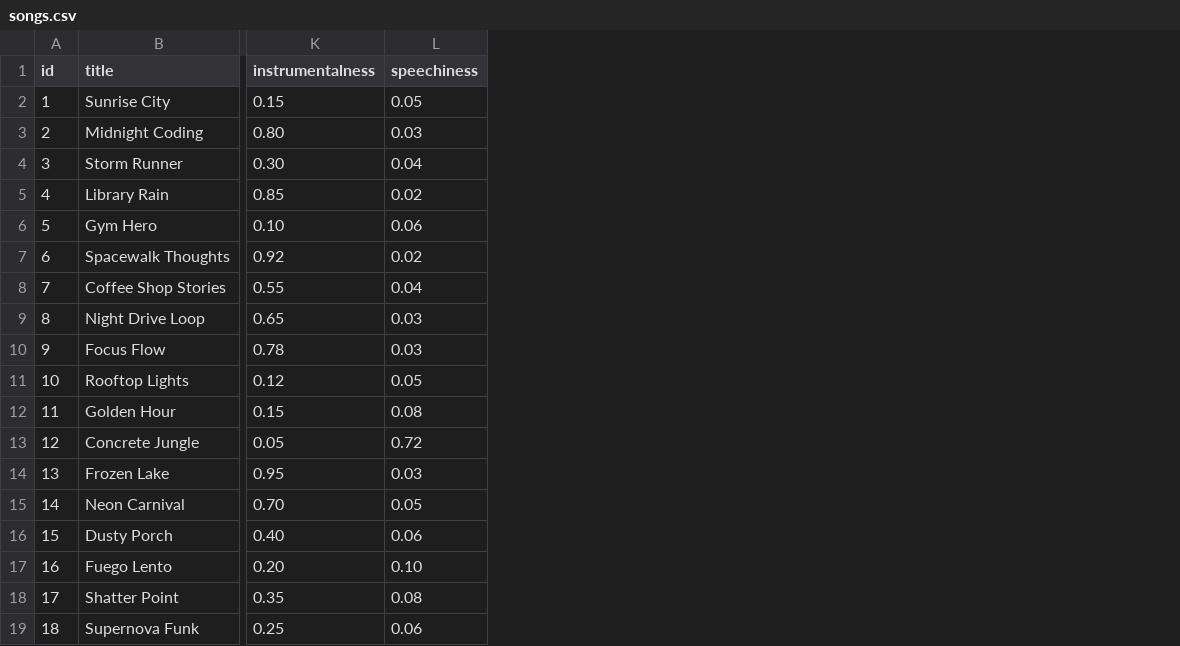
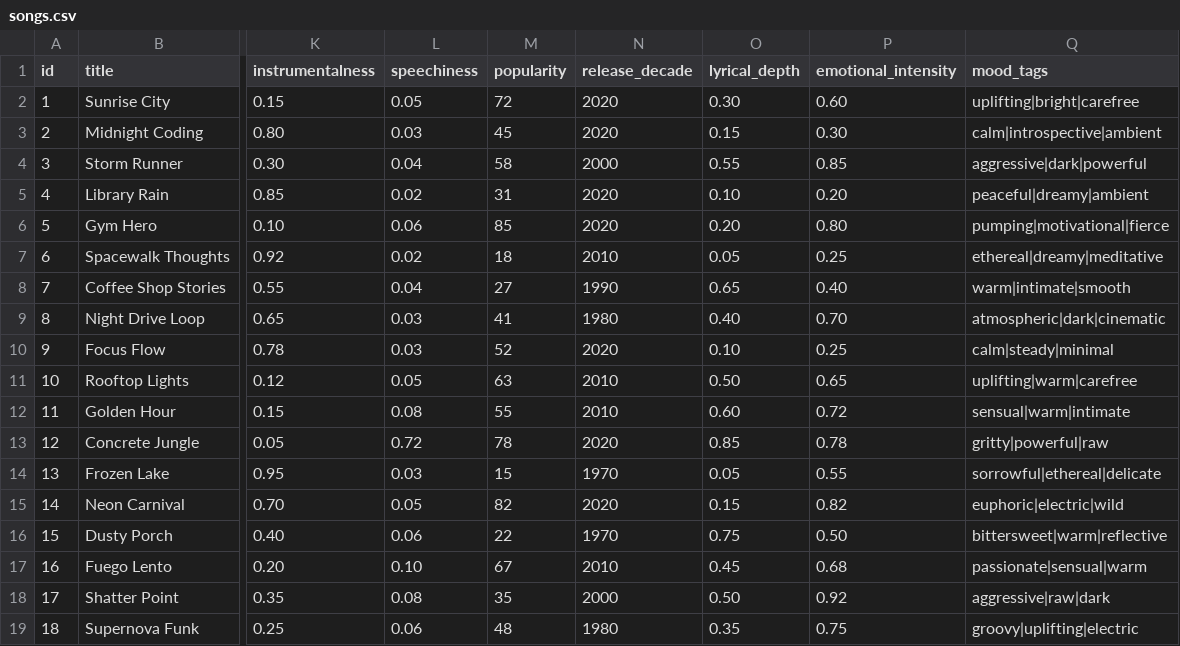
Before and after one commit to LifeBringer/musicrecommendersimulation, a CSV file: data/songs.csv, drawn as a sheet; only a part is shown, gaps mark what is left out; the diff names each change by its address in the sheet, - before the commit and + after, or states it on an @@ line.

```diff
--- a/data/songs.csv
+++ b/data/songs.csv
+column M (popularity), rows 2-19: 72 | 45 | 58 | 31 | 85 | 18 | 27 | 41 | 52 | 63 | 55 | 78 | 15 | 82 | 22 | 67 | 35 | 48
+column N (release_decade), rows 2-19: 2020 | 2020 | 2000 | 2020 | 2020 | 2010 | 1990 | 1980 | 2020 | 2010 | 2010 | 2020 | 1970 | 2020 | 1970 | 2010 | 2000 | 1980
+column O (lyrical_depth), rows 2-19: 0.30 | 0.15 | 0.55 | 0.10 | 0.20 | 0.05 | 0.65 | 0.40 | 0.10 | 0.50 | 0.60 | 0.85 | 0.05 | 0.15 | 0.75 | 0.45 | 0.50 | 0.35
+column P (emotional_intensity), rows 2-19: 0.60 | 0.30 | 0.85 | 0.20 | 0.80 | 0.25 | 0.40 | 0.70 | 0.25 | 0.65 | 0.72 | 0.78 | 0.55 | 0.82 | 0.50 | 0.68 | 0.92 | 0.75
+column Q (mood_tags), rows 2-19: uplifting|bright|carefree | calm|introspective|ambient | aggressive|dark|powerful | peaceful|dreamy|ambient | pumping|motivational|fierce | ethereal|dreamy|meditative | warm|intimate|smooth | atmospheric|dark|cinematic | calm|steady|minimal | uplifting|warm|carefree | sensual|warm|intimate | gritty|powerful|raw | sorrowful|ethereal|delicate | euphoric|electric|wild | bittersweet|warm|reflective | passionate|sensual|warm | aggressive|raw|dark | groovy|uplifting|electric
```
Also changed, not shown: 6 other files.
